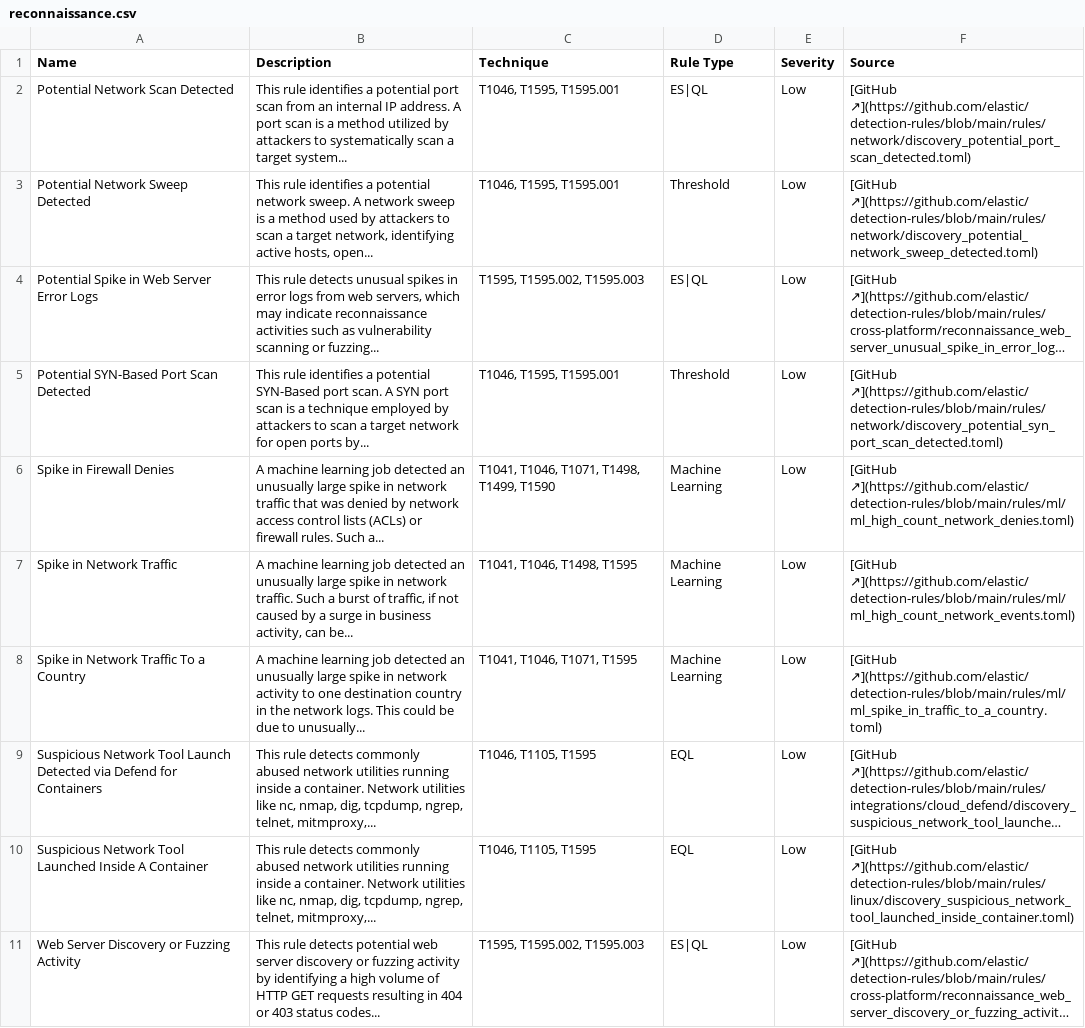
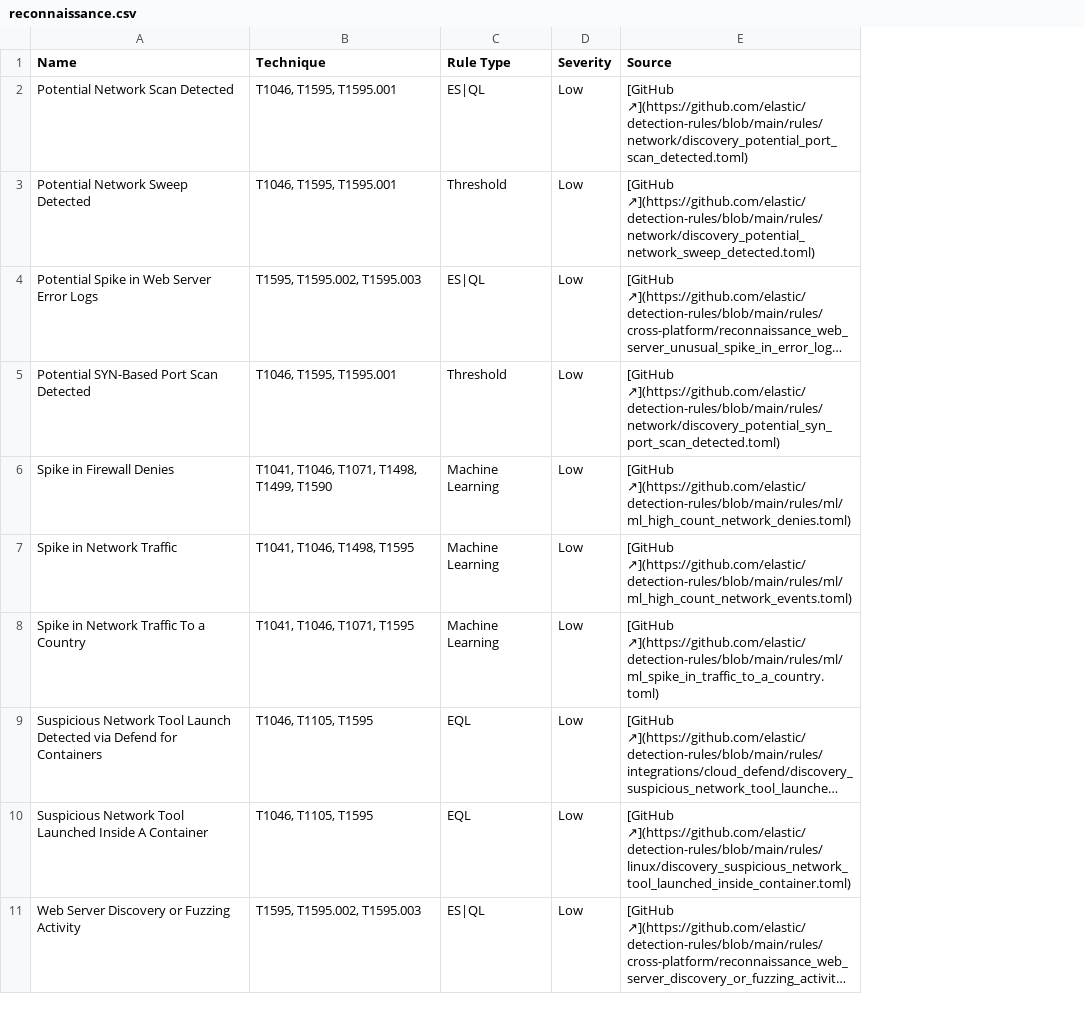
Before and after one commit to elastic/docs-content, a CSV file: solutions/security/detect-and-alert/prebuilt-rule-catalog/reconnaissance.csv, drawn as a sheet; only a part is shown; long unchanged cells end in …; the diff names each change by its address in the sheet, - before the commit and + after, or states it on an @@ line.

Commit message:
Removes description column

```diff
--- a/solutions/security/detect-and-alert/prebuilt-rule-catalog/reconnaissance.csv
+++ b/solutions/security/detect-and-alert/prebuilt-rule-catalog/reconnaissance.csv
-column B (Description), rows 2-11: This rule identifies a potential port scan from an internal IP address. A port scan is a method utilized by attackers to systematically scan a target system... | This rule identifies a potential network sweep. A network sweep is a method used by attackers to scan a target network, identifying active hosts, open... | This rule detects unusual spikes in error logs from web servers, which may indicate reconnaissance activities such as vulnerability scanning or fuzzing... | This rule identifies a potential SYN-Based port scan. A SYN port scan is a technique employed by attackers to scan a target network for open ports by... | A machine learning job detected an unusually large spike in network traffic that was denied by network access control lists (ACLs) or firewall rules. Such a... | A machine learning job detected an unusually large spike in network traffic. Such a burst of traffic, if not caused by a surge in business activity, can be... | A machine learning job detected an unusually large spike in network activity to one destination country in the network logs. This could be due to unusually... | This rule detects commonly abused network utilities running inside a container. Network utilities like nc, nmap, dig, tcpdump, ngrep, telnet, mitmproxy,... | This rule detects commonly abused network utilities running inside a container. Network utilities like nc, nmap, dig, tcpdump, ngrep, telnet, mitmproxy,... | This rule detects potential web server discovery or fuzzing activity by identifying a high volume of HTTP GET requests resulting in 404 or 403 status codes...
```
Also changed, not shown: solutions/security/detect-and-alert/prebuilt-rule-catalog/resource-development.csv, 15 other files.
